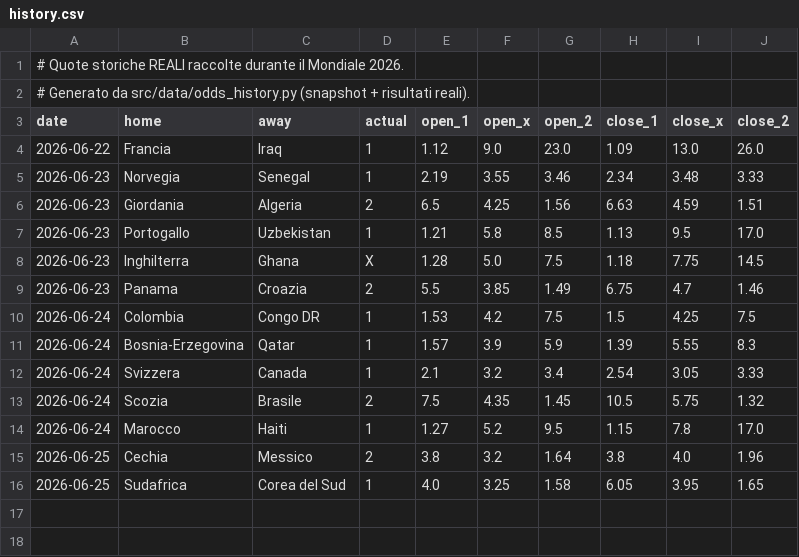
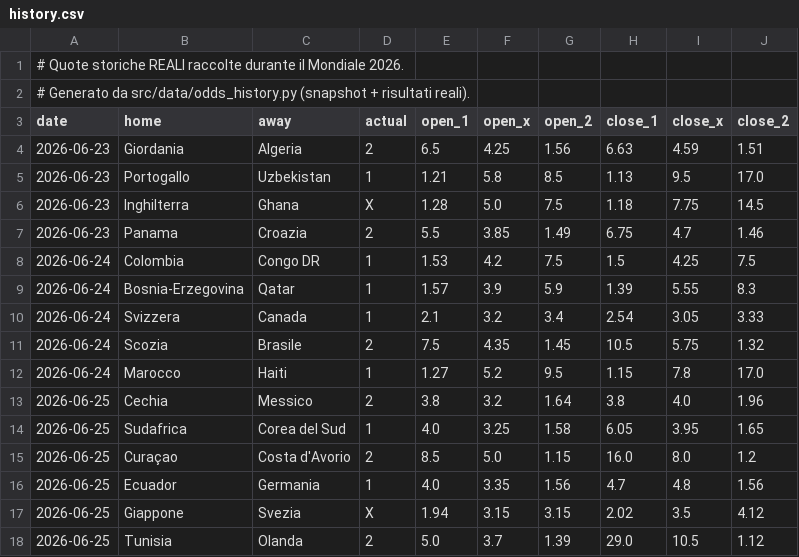
Before and after one commit to agapasqualino07-eng/Progetto-Word-Cup, a CSV file: data/history.csv, drawn as a sheet; removed rows and columns are numbered as before the commit, all else as after; the diff names each change by its address in the sheet, - before the commit and + after, or states it on an @@ line.

```diff
--- a/data/history.csv
+++ b/data/history.csv
-row 4: 2026-06-22 | Francia | Iraq | 1 | 1.12 | 9.0 | 23.0 | 1.09 | 13.0 | 26.0
-row 5: 2026-06-23 | Norvegia | Senegal | 1 | 2.19 | 3.55 | 3.46 | 2.34 | 3.48 | 3.33
+row 15: 2026-06-25 | Curaçao | Costa d'Avorio | 2 | 8.5 | 5.0 | 1.15 | 16.0 | 8.0 | 1.2
+row 16: 2026-06-25 | Ecuador | Germania | 1 | 4.0 | 3.35 | 1.56 | 4.7 | 4.8 | 1.56
+row 17: 2026-06-25 | Giappone | Svezia | X | 1.94 | 3.15 | 3.15 | 2.02 | 3.5 | 4.12
+row 18: 2026-06-25 | Tunisia | Olanda | 2 | 5.0 | 3.7 | 1.39 | 29.0 | 10.5 | 1.12
```
Also changed, not shown: data/odds_snapshots.csv.
